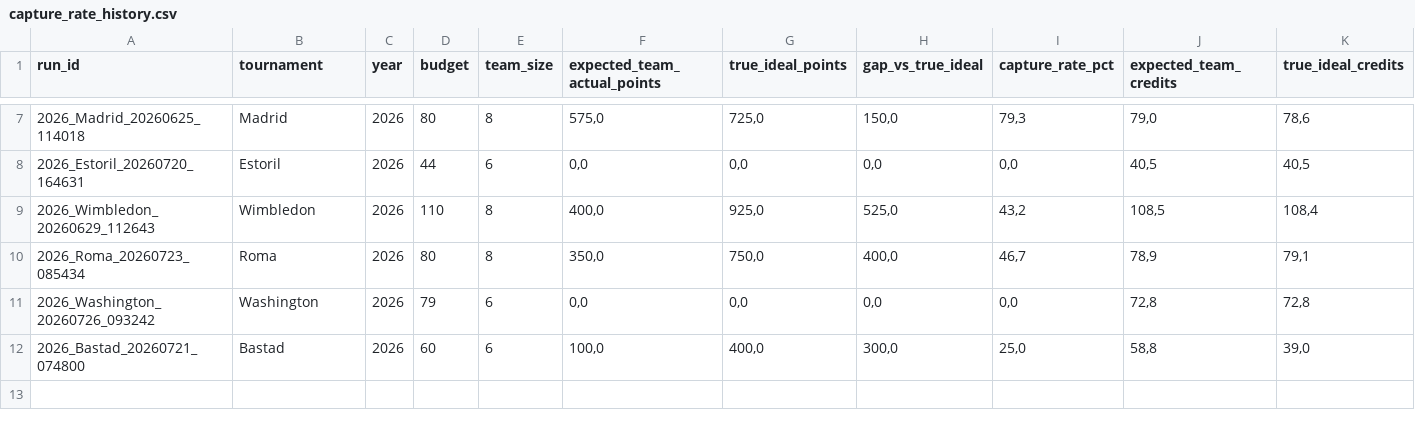
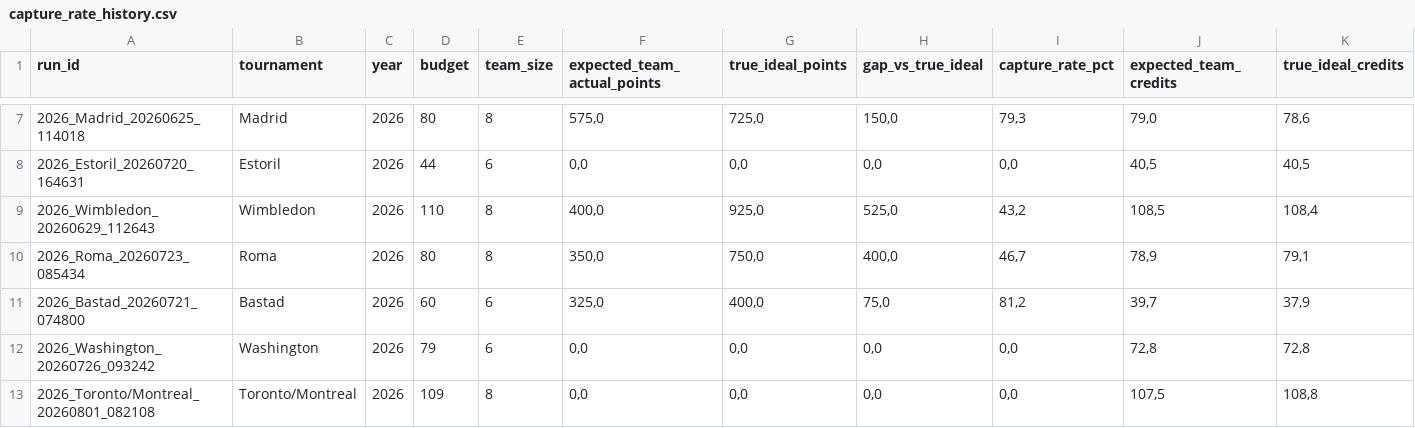
Before and after one commit to fmldavideesposito-blip/smash-it-model-lab, a CSV file: data/capture_rate_history.csv, drawn as a sheet; only a part is shown, gaps mark what is left out; removed rows and columns are numbered as before the commit, all else as after; rows hold the shown columns only; the diff names each change by its address in the sheet, - before the commit and + after, or states it on an @@ line.

Commit message:
Update Capture Rate History 2026-08-01 08:28:28.749635

```diff
--- a/data/capture_rate_history.csv
+++ b/data/capture_rate_history.csv
+row 11: 2026_Bastad_20260721_074800 | Bastad | 2026 | 60 | 6 | 325,0 | 400,0 | 75,0 | 81,2 | 39,7 | 37,9
-row 12: 2026_Bastad_20260721_074800 | Bastad | 2026 | 60 | 6 | 100,0 | 400,0 | 300,0 | 25,0 | 58,8 | 39,0
+row 13: 2026_Toronto/Montreal_20260801_082108 | Toronto/Montreal | 2026 | 109 | 8 | 0,0 | 0,0 | 0,0 | 0,0 | 107,5 | 108,8
```
